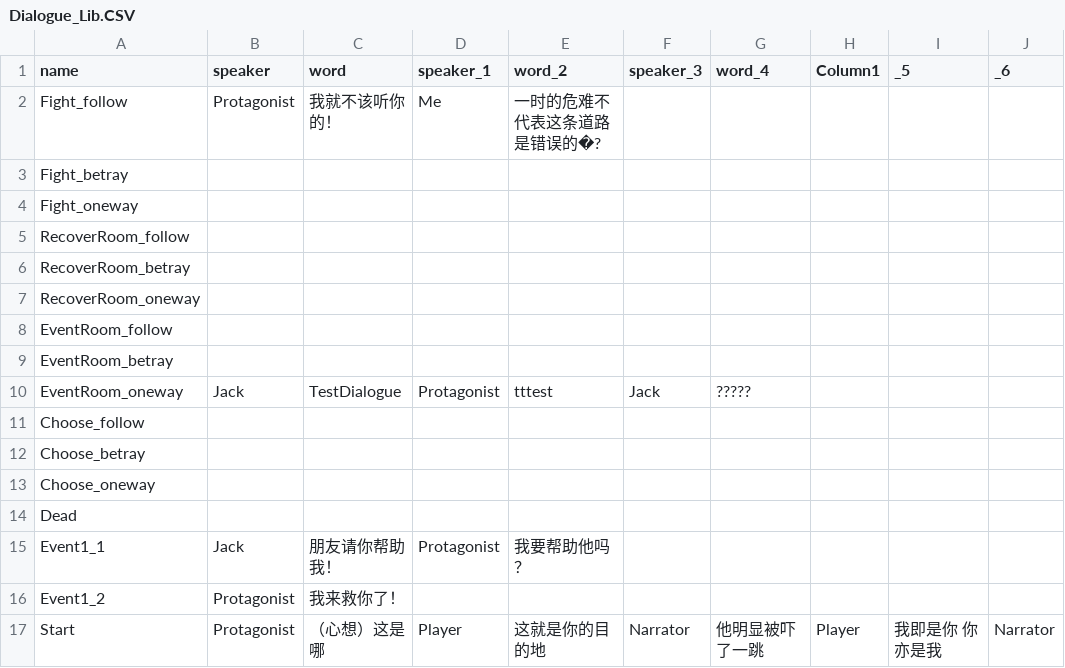
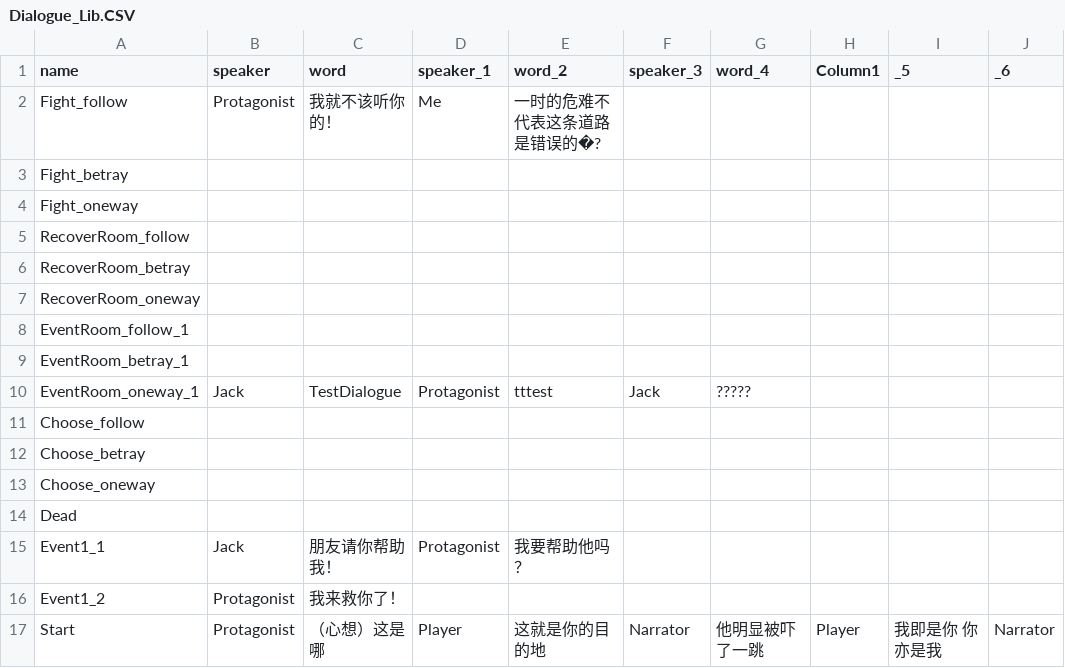
Before and after one commit to Giro6Time/ProjectLetter, a CSV file: Assets/Scripts/Dialogue/Dialogue_Lib.CSV, drawn as a sheet; only a part is shown; the diff names each change by its address in the sheet, - before the commit and + after, or states it on an @@ line.

Commit message:
完善了SpecialEventManager的结构，完成了Choose事件

```diff
--- a/Assets/Scripts/Dialogue/Dialogue_Lib.CSV
+++ b/Assets/Scripts/Dialogue/Dialogue_Lib.CSV
-A8 (name): EventRoom_follow
+A8 (name): EventRoom_follow_1
-A9 (name): EventRoom_betray
+A9 (name): EventRoom_betray_1
-A10 (name): EventRoom_oneway
+A10 (name): EventRoom_oneway_1
```
Also changed, not shown: 8 other files.
